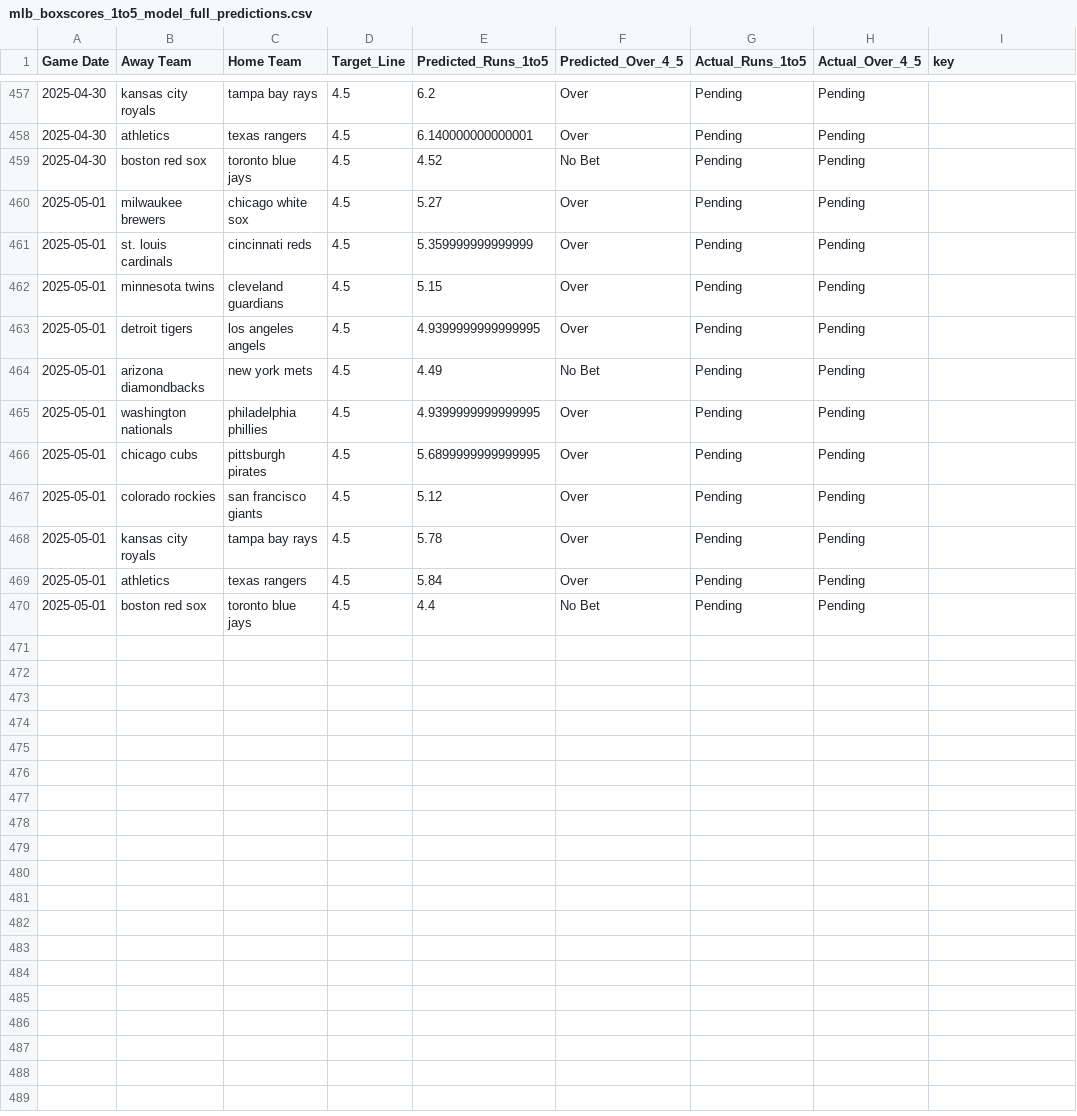
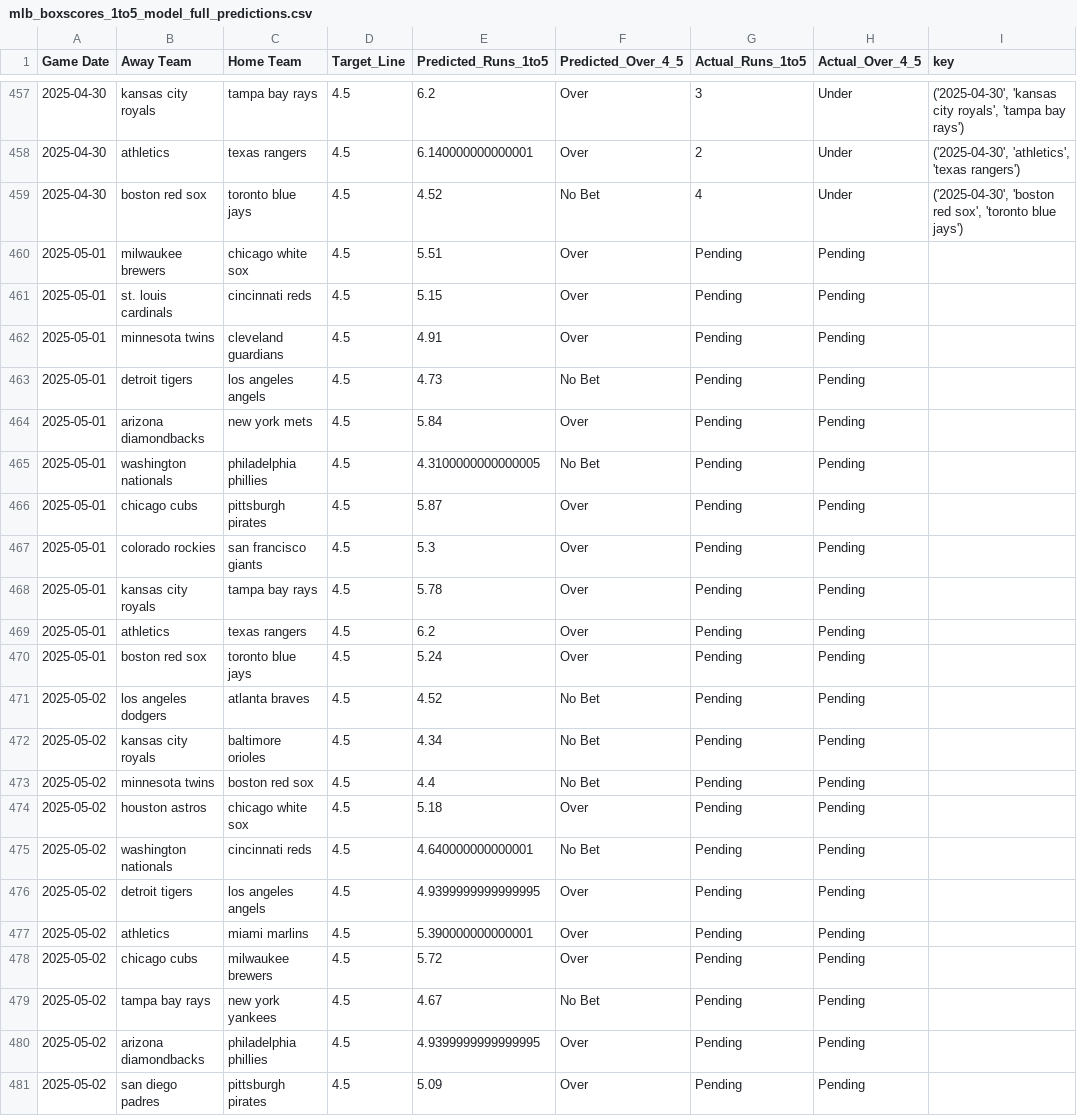
Before and after one commit to radgator13/Innings1-5_Picks, a CSV file: data/mlb_boxscores_1to5_model_full_predictions.csv, drawn as a sheet; only a part is shown, gaps mark what is left out; the diff covers the shown part only.

```diff
--- a/data/mlb_boxscores_1to5_model_full_predictions.csv
+++ b/data/mlb_boxscores_1to5_model_full_predictions.csv
@@ -457,14 +457,25 @@ Game Date,Away Team,Home Team,Target_Line,Predicted_Runs_1to5,Predicted_Over_4_5
-2025-04-30,kansas city royals,tampa bay rays,4.5,6.2,Over,Pending,Pending,
-2025-04-30,athletics,texas rangers,4.5,6.140000000000001,Over,Pending,Pending,
-2025-04-30,boston red sox,toronto blue jays,4.5,4.52,No Bet,Pending,Pending,
-2025-05-01,milwaukee brewers,chicago white sox,4.5,5.27,Over,Pending,Pending,
-2025-05-01,st. louis cardinals,cincinnati reds,4.5,5.359999999999999,Over,Pending,Pending,
-2025-05-01,minnesota twins,cleveland guardians,4.5,5.15,Over,Pending,Pending,
-2025-05-01,detroit tigers,los angeles angels,4.5,4.9399999999999995,Over,Pending,Pending,
-2025-05-01,arizona diamondbacks,new york mets,4.5,4.49,No Bet,Pending,Pending,
-2025-05-01,washington nationals,philadelphia phillies,4.5,4.9399999999999995,Over,Pending,Pending,
-2025-05-01,chicago cubs,pittsburgh pirates,4.5,5.6899999999999995,Over,Pending,Pending,
-2025-05-01,colorado rockies,san francisco giants,4.5,5.12,Over,Pending,Pending,
+2025-04-30,kansas city royals,tampa bay rays,4.5,6.2,Over,3,Under,"('2025-04-30', 'kansas city royals', 'tampa bay rays')"
+2025-04-30,athletics,texas rangers,4.5,6.140000000000001,Over,2,Under,"('2025-04-30', 'athletics', 'texas rangers')"
+2025-04-30,boston red sox,toronto blue jays,4.5,4.52,No Bet,4,Under,"('2025-04-30', 'boston red sox', 'toronto blue jays')"
+2025-05-01,milwaukee brewers,chicago white sox,4.5,5.51,Over,Pending,Pending,
+2025-05-01,st. louis cardinals,cincinnati reds,4.5,5.15,Over,Pending,Pending,
+2025-05-01,minnesota twins,cleveland guardians,4.5,4.91,Over,Pending,Pending,
+2025-05-01,detroit tigers,los angeles angels,4.5,4.73,No Bet,Pending,Pending,
+2025-05-01,arizona diamondbacks,new york mets,4.5,5.84,Over,Pending,Pending,
+2025-05-01,washington nationals,philadelphia phillies,4.5,4.3100000000000005,No Bet,Pending,Pending,
+2025-05-01,chicago cubs,pittsburgh pirates,4.5,5.87,Over,Pending,Pending,
+2025-05-01,colorado rockies,san francisco giants,4.5,5.3,Over,Pending,Pending,
 2025-05-01,kansas city royals,tampa bay rays,4.5,5.78,Over,Pending,Pending,
-2025-05-01,athletics,texas rangers,4.5,5.84,Over,Pending,Pending,
-2025-05-01,boston red sox,toronto blue jays,4.5,4.4,No Bet,Pending,Pending,
+2025-05-01,athletics,texas rangers,4.5,6.2,Over,Pending,Pending,
+2025-05-01,boston red sox,toronto blue jays,4.5,5.24,Over,Pending,Pending,
+2025-05-02,los angeles dodgers,atlanta braves,4.5,4.52,No Bet,Pending,Pending,
+2025-05-02,kansas city royals,baltimore orioles,4.5,4.34,No Bet,Pending,Pending,
+2025-05-02,minnesota twins,boston red sox,4.5,4.4,No Bet,Pending,Pending,
+2025-05-02,houston astros,chicago white sox,4.5,5.18,Over,Pending,Pending,
+2025-05-02,washington nationals,cincinnati reds,4.5,4.640000000000001,No Bet,Pending,Pending,
+2025-05-02,detroit tigers,los angeles angels,4.5,4.9399999999999995,Over,Pending,Pending,
+2025-05-02,athletics,miami marlins,4.5,5.390000000000001,Over,Pending,Pending,
+2025-05-02,chicago cubs,milwaukee brewers,4.5,5.72,Over,Pending,Pending,
+2025-05-02,tampa bay rays,new york yankees,4.5,4.67,No Bet,Pending,Pending,
+2025-05-02,arizona diamondbacks,philadelphia phillies,4.5,4.9399999999999995,Over,Pending,Pending,
+2025-05-02,san diego padres,pittsburgh pirates,4.5,5.09,Over,Pending,Pending,
```
Also changed, not shown: 4 added rows and 34 edited cells elsewhere in this file, data/mlb_boxscores_1to5.csv, data/mlb_boxscores_full.csv, 2 other files.
